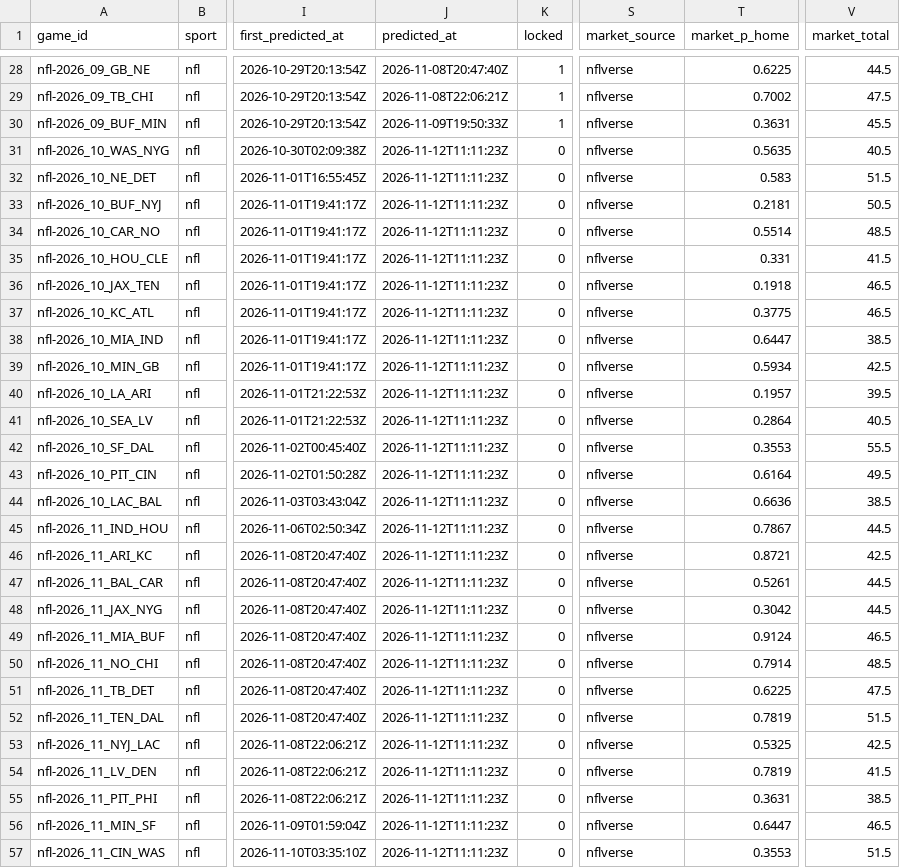
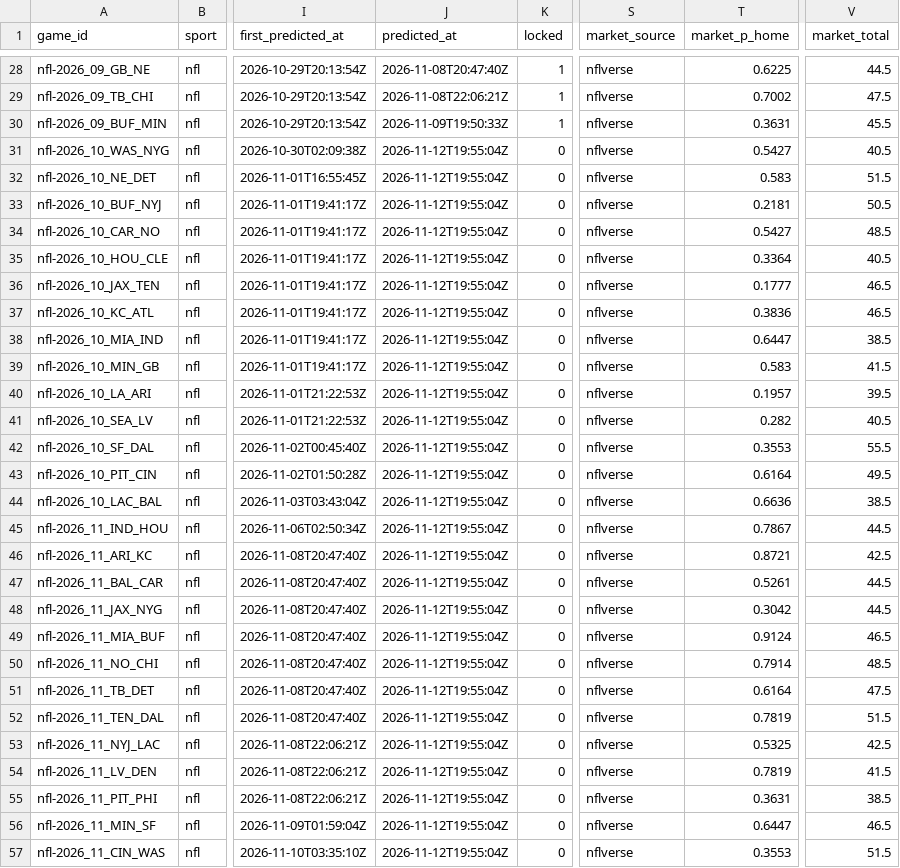
Before and after one commit to pknsubuga07/pl-forecast, a CSV file: data/ledger/nfl_predictions.csv, drawn as a sheet; only a part is shown, gaps mark what is left out; the diff covers the shown part only; the diff names each change by its address in the sheet, - before the commit and + after, or states it on an @@ line.

```diff
--- a/data/ledger/nfl_predictions.csv
+++ b/data/ledger/nfl_predictions.csv
-J31:J57 (predicted_at): 2026-11-12T11:11:23Z
+J31:J57 (predicted_at): 2026-11-12T19:55:04Z
-T31 (market_p_home): 0.5635
+T31 (market_p_home): 0.5427
-T34 (market_p_home): 0.5514
+T34 (market_p_home): 0.5427
-T35 (market_p_home): 0.331
+T35 (market_p_home): 0.3364
-V35 (market_total): 41.5
+V35 (market_total): 40.5
-T36 (market_p_home): 0.1918
+T36 (market_p_home): 0.1777
-T37 (market_p_home): 0.3775
+T37 (market_p_home): 0.3836
-T39 (market_p_home): 0.5934
+T39 (market_p_home): 0.583
-V39 (market_total): 42.5
+V39 (market_total): 41.5
-T41 (market_p_home): 0.2864
+T41 (market_p_home): 0.282
-T51 (market_p_home): 0.6225
+T51 (market_p_home): 0.6164
```
Also changed, not shown: 1 added row and 1 edited cell elsewhere in this file, data/ledger/nba_predictions.csv, data/ledger/nba_props.csv, 13 other files.
